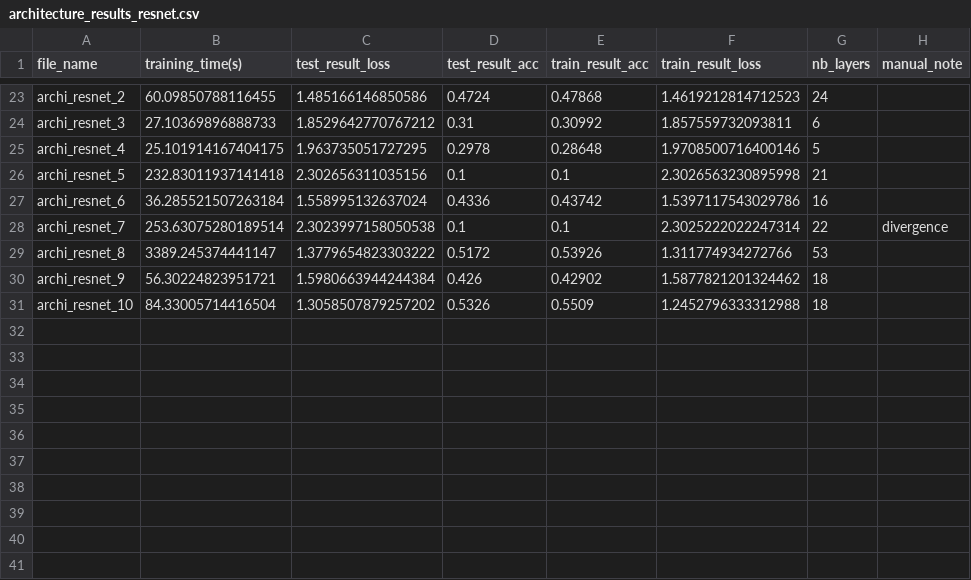
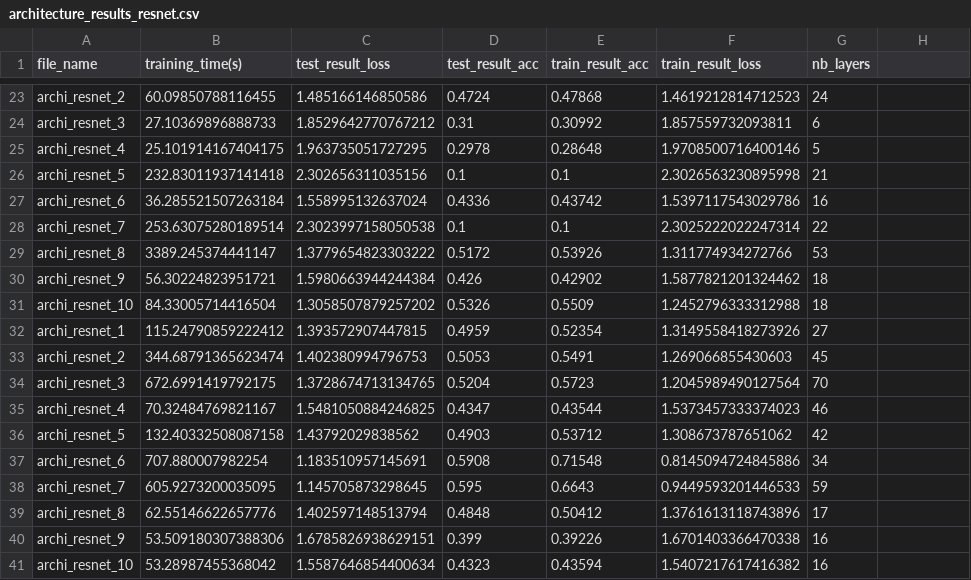
Before and after one commit to AntoineGr1/Memoire_code, a CSV file: architecture_results_resnet.csv, drawn as a sheet; only a part is shown, gaps mark what is left out; the diff names each change by its address in the sheet, - before the commit and + after, or states it on an @@ line.

```diff
--- a/architecture_results_resnet.csv
+++ b/architecture_results_resnet.csv
-H1: manual_note
+H1: (empty)
-H28: divergence
+H28: (empty)
+row 32: archi_resnet_1 | 115.24790859222412 | 1.393572907447815 | 0.4959 | 0.52354 | 1.3149558418273926 | 27
+row 33: archi_resnet_2 | 344.68791365623474 | 1.402380994796753 | 0.5053 | 0.5491 | 1.269066855430603 | 45
+row 34: archi_resnet_3 | 672.6991419792175 | 1.3728674713134765 | 0.5204 | 0.5723 | 1.2045989490127564 | 70
+row 35: archi_resnet_4 | 70.32484769821167 | 1.5481050884246825 | 0.4347 | 0.43544 | 1.5373457333374023 | 46
+row 36: archi_resnet_5 | 132.40332508087158 | 1.43792029838562 | 0.4903 | 0.53712 | 1.308673787651062 | 42
+row 37: archi_resnet_6 | 707.880007982254 | 1.183510957145691 | 0.5908 | 0.71548 | 0.8145094724845886 | 34
+row 38: archi_resnet_7 | 605.9273200035095 | 1.145705873298645 | 0.595 | 0.6643 | 0.9449593201446533 | 59
+row 39: archi_resnet_8 | 62.55146622657776 | 1.402597148513794 | 0.4848 | 0.50412 | 1.3761613118743896 | 17
+row 40: archi_resnet_9 | 53.509180307388306 | 1.6785826938629151 | 0.399 | 0.39226 | 1.6701403366470338 | 16
+row 41: archi_resnet_10 | 53.28987455368042 | 1.5587646854400634 | 0.4323 | 0.43594 | 1.5407217617416382 | 16
```
Also changed, not shown: 33 other files.
